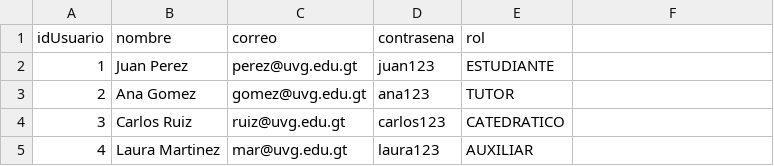
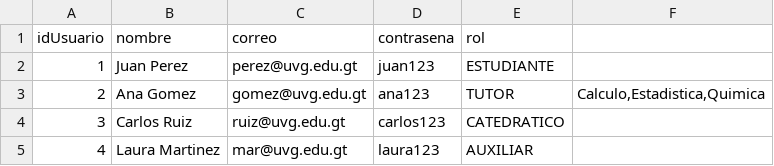
Before and after one commit to Pin25063/Proyecto-POO, a CSV file: src/main/resources/data/usuarios.csv, drawn as a sheet.

```diff
--- a/src/main/resources/data/usuarios.csv
+++ b/src/main/resources/data/usuarios.csv
@@ -2,3 +2,3 @@ idUsuario;nombre;correo;contrasena;rol
 1;Juan Perez;perez@uvg.edu.gt;juan123;ESTUDIANTE
-2;Ana Gomez;gomez@uvg.edu.gt;ana123;TUTOR
+2;Ana Gomez;gomez@uvg.edu.gt;ana123;TUTOR;Calculo,Estadistica,Quimica
 3;Carlos Ruiz;ruiz@uvg.edu.gt;carlos123;CATEDRATICO
```
Also changed, not shown: 2 other files.
